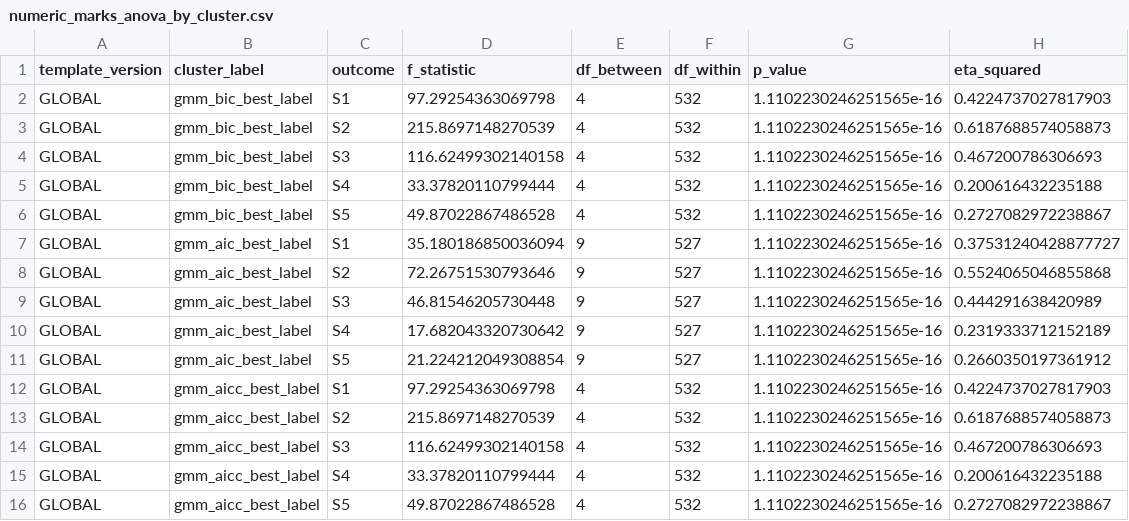
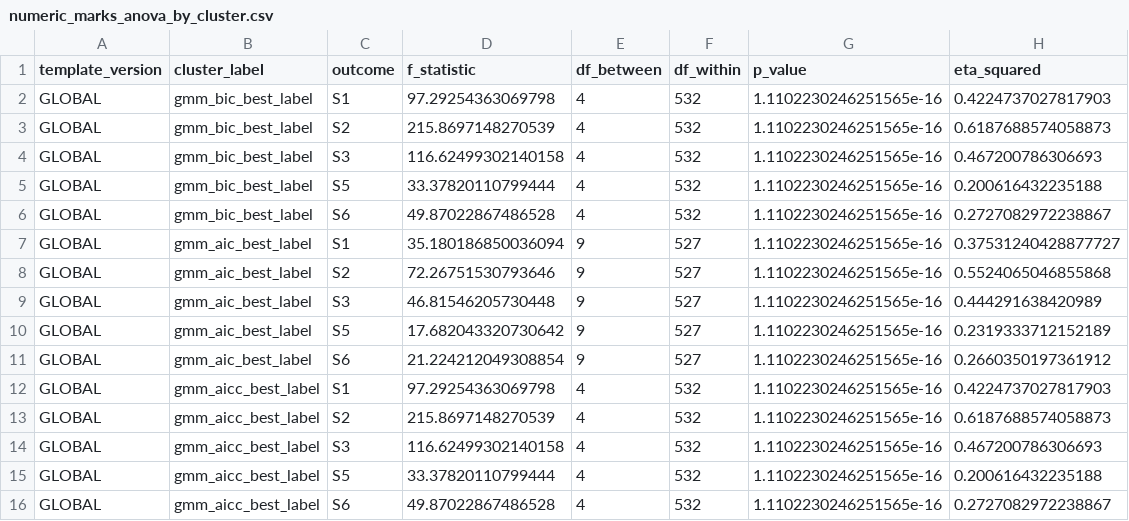
Before and after one commit to princeadhi123/study-2-phd-encoder-based-transformer-clustering, a CSV file: narrative_embedding_clustering/outputs/numeric_marks_anova_by_cluster.csv, drawn as a sheet.

```diff
--- a/narrative_embedding_clustering/outputs/numeric_marks_anova_by_cluster.csv
+++ b/narrative_embedding_clustering/outputs/numeric_marks_anova_by_cluster.csv
@@ -4,4 +4,4 @@ GLOBAL,gmm_bic_best_label,S2,215.8697148270539,4,532,1.1102230246251565e-16,0.61
 GLOBAL,gmm_bic_best_label,S3,116.62499302140158,4,532,1.1102230246251565e-16,0.467200786306693
-GLOBAL,gmm_bic_best_label,S4,33.37820110799444,4,532,1.1102230246251565e-16,0.200616432235188
-GLOBAL,gmm_bic_best_label,S5,49.87022867486528,4,532,1.1102230246251565e-16,0.2727082972238867
+GLOBAL,gmm_bic_best_label,S5,33.37820110799444,4,532,1.1102230246251565e-16,0.200616432235188
+GLOBAL,gmm_bic_best_label,S6,49.87022867486528,4,532,1.1102230246251565e-16,0.2727082972238867
 GLOBAL,gmm_aic_best_label,S1,35.180186850036094,9,527,1.1102230246251565e-16,0.37531240428877727
@@ -9,4 +9,4 @@ GLOBAL,gmm_aic_best_label,S2,72.26751530793646,9,527,1.1102230246251565e-16,0.55
 GLOBAL,gmm_aic_best_label,S3,46.81546205730448,9,527,1.1102230246251565e-16,0.444291638420989
-GLOBAL,gmm_aic_best_label,S4,17.682043320730642,9,527,1.1102230246251565e-16,0.2319333712152189
-GLOBAL,gmm_aic_best_label,S5,21.224212049308854,9,527,1.1102230246251565e-16,0.2660350197361912
+GLOBAL,gmm_aic_best_label,S5,17.682043320730642,9,527,1.1102230246251565e-16,0.2319333712152189
+GLOBAL,gmm_aic_best_label,S6,21.224212049308854,9,527,1.1102230246251565e-16,0.2660350197361912
 GLOBAL,gmm_aicc_best_label,S1,97.29254363069798,4,532,1.1102230246251565e-16,0.4224737027817903
@@ -14,3 +14,3 @@ GLOBAL,gmm_aicc_best_label,S2,215.8697148270539,4,532,1.1102230246251565e-16,0.6
 GLOBAL,gmm_aicc_best_label,S3,116.62499302140158,4,532,1.1102230246251565e-16,0.467200786306693
-GLOBAL,gmm_aicc_best_label,S4,33.37820110799444,4,532,1.1102230246251565e-16,0.200616432235188
-GLOBAL,gmm_aicc_best_label,S5,49.87022867486528,4,532,1.1102230246251565e-16,0.2727082972238867
+GLOBAL,gmm_aicc_best_label,S5,33.37820110799444,4,532,1.1102230246251565e-16,0.200616432235188
+GLOBAL,gmm_aicc_best_label,S6,49.87022867486528,4,532,1.1102230246251565e-16,0.2727082972238867
```
Also changed, not shown: diagnostics/model results/gmm_model_selection.csv, narrative_embedding_clustering/outputs/template_A/all_MiniLM_L6_v2/marks_anova_by_cluster.csv, 45 other files.
